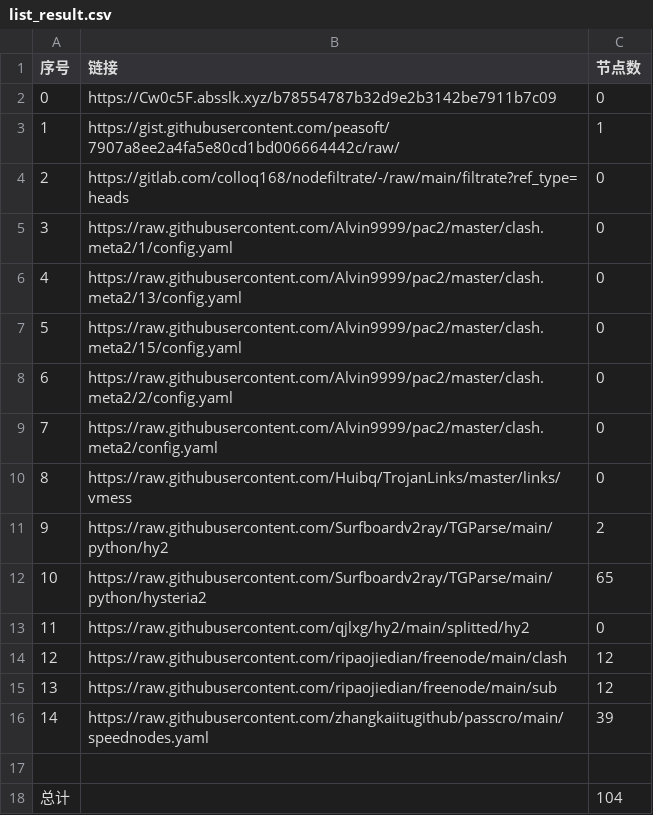
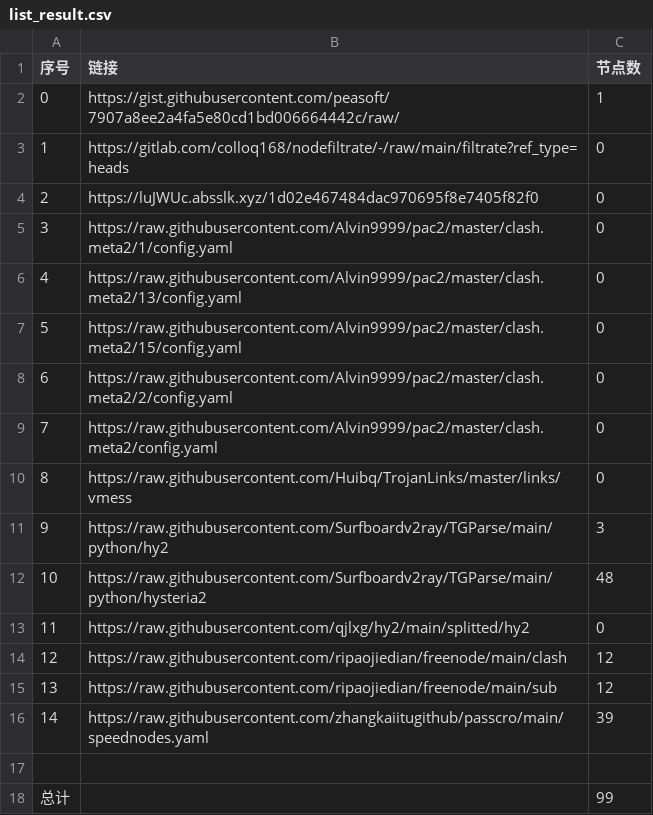
Before and after one commit to gp5061127/NoMoreWalls, a CSV file: list_result.csv, drawn as a sheet.

```diff
--- a/list_result.csv
+++ b/list_result.csv
@@ -1,5 +1,5 @@
 序号,链接,节点数
-0,https://Cw0c5F.absslk.xyz/b78554787b32d9e2b3142be7911b7c09,0
-1,https://gist.githubusercontent.com/peasoft/7907a8ee2a4fa5e80cd1bd006664442c/raw/,1
-2,https://gitlab.com/colloq168/nodefiltrate/-/raw/main/filtrate?ref_type=heads,0
+0,https://gist.githubusercontent.com/peasoft/7907a8ee2a4fa5e80cd1bd006664442c/raw/,1
+1,https://gitlab.com/colloq168/nodefiltrate/-/raw/main/filtrate?ref_type=heads,0
+2,https://luJWUc.absslk.xyz/1d02e467484dac970695f8e7405f82f0,0
 3,https://raw.githubusercontent.com/Alvin9999/pac2/master/clash.meta2/1/config.yaml,0
@@ -10,4 +10,4 @@
 8,https://raw.githubusercontent.com/Huibq/TrojanLinks/master/links/vmess,0
-9,https://raw.githubusercontent.com/Surfboardv2ray/TGParse/main/python/hy2,2
-10,https://raw.githubusercontent.com/Surfboardv2ray/TGParse/main/python/hysteria2,65
+9,https://raw.githubusercontent.com/Surfboardv2ray/TGParse/main/python/hy2,3
+10,https://raw.githubusercontent.com/Surfboardv2ray/TGParse/main/python/hysteria2,48
 11,https://raw.githubusercontent.com/qjlxg/hy2/main/splitted/hy2,0
@@ -17,2 +17,2 @@
 
-总计,,104
+总计,,99
```
Also changed, not shown: 8 other files.
